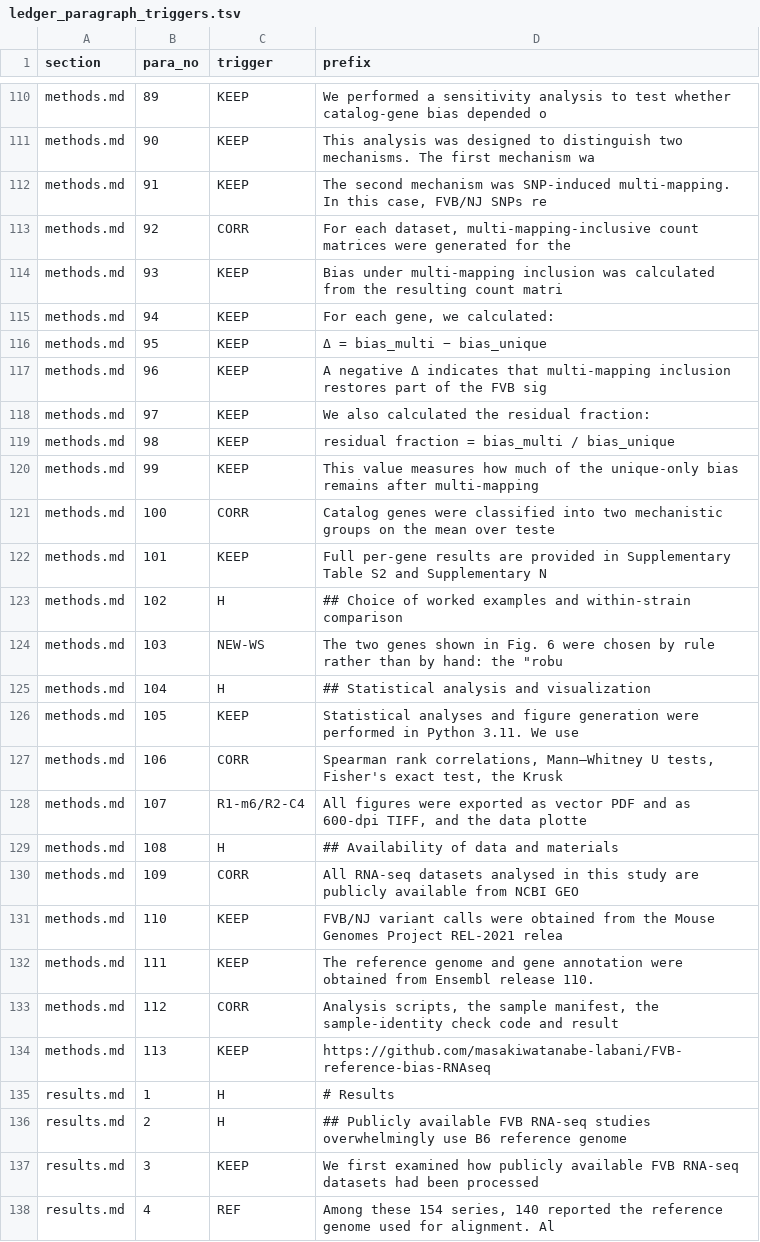
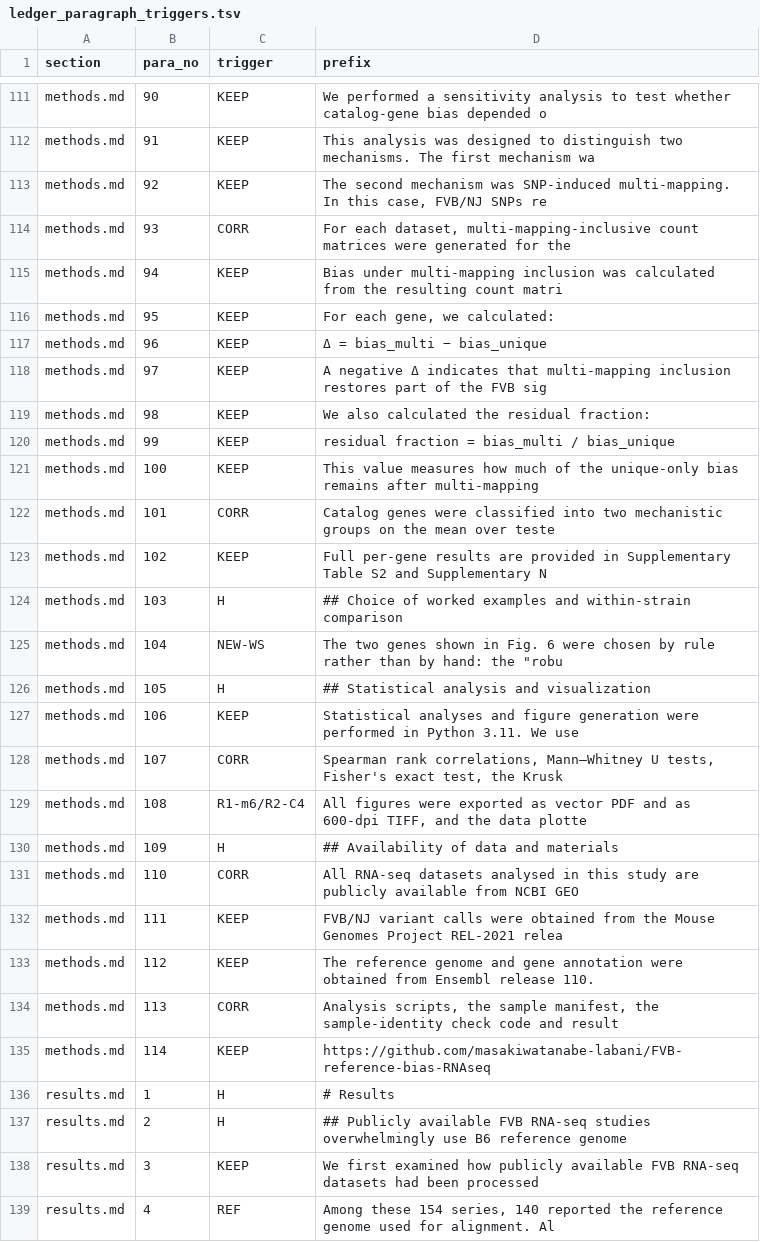
Before and after one commit to masakiwatanabe-labani/FVB-reference-bias-RNAseq, a TSV file: revision_v2/ledger_paragraph_triggers.tsv, drawn as a sheet; only a part is shown, gaps mark what is left out; addresses are those after the commit; the diff covers the shown part only; the diff names each change by its address in the sheet, - before the commit and + after, or states it on an @@ line.

```diff
--- a/revision_v2/ledger_paragraph_triggers.tsv
+++ b/revision_v2/ledger_paragraph_triggers.tsv
-B111 (para_no): 89
+B111 (para_no): 90
-B112 (para_no): 90
+B112 (para_no): 91
-B113 (para_no): 91
+B113 (para_no): 92
-B114 (para_no): 92
+B114 (para_no): 93
-B115 (para_no): 93
+B115 (para_no): 94
-B116 (para_no): 94
+B116 (para_no): 95
-B117 (para_no): 95
+B117 (para_no): 96
-B118 (para_no): 96
+B118 (para_no): 97
-B119 (para_no): 97
+B119 (para_no): 98
-B120 (para_no): 98
+B120 (para_no): 99
-B121 (para_no): 99
+B121 (para_no): 100
-B122 (para_no): 100
+B122 (para_no): 101
-B123 (para_no): 101
+B123 (para_no): 102
-B124 (para_no): 102
+B124 (para_no): 103
-B125 (para_no): 103
+B125 (para_no): 104
-B126 (para_no): 104
+B126 (para_no): 105
-B127 (para_no): 105
+B127 (para_no): 106
-B128 (para_no): 106
+B128 (para_no): 107
-B129 (para_no): 107
+B129 (para_no): 108
-B130 (para_no): 108
+B130 (para_no): 109
-B131 (para_no): 109
+B131 (para_no): 110
-B132 (para_no): 110
+B132 (para_no): 111
-B133 (para_no): 111
+B133 (para_no): 112
-B134 (para_no): 112
+B134 (para_no): 113
-B135 (para_no): 113
+B135 (para_no): 114
```
Also changed, not shown: 1 added row and 35 edited cells elsewhere in this file, manuscript/revised_v2/generated/numbers.tsv, revision_v2/change_ledger.tsv, 10 other files.
